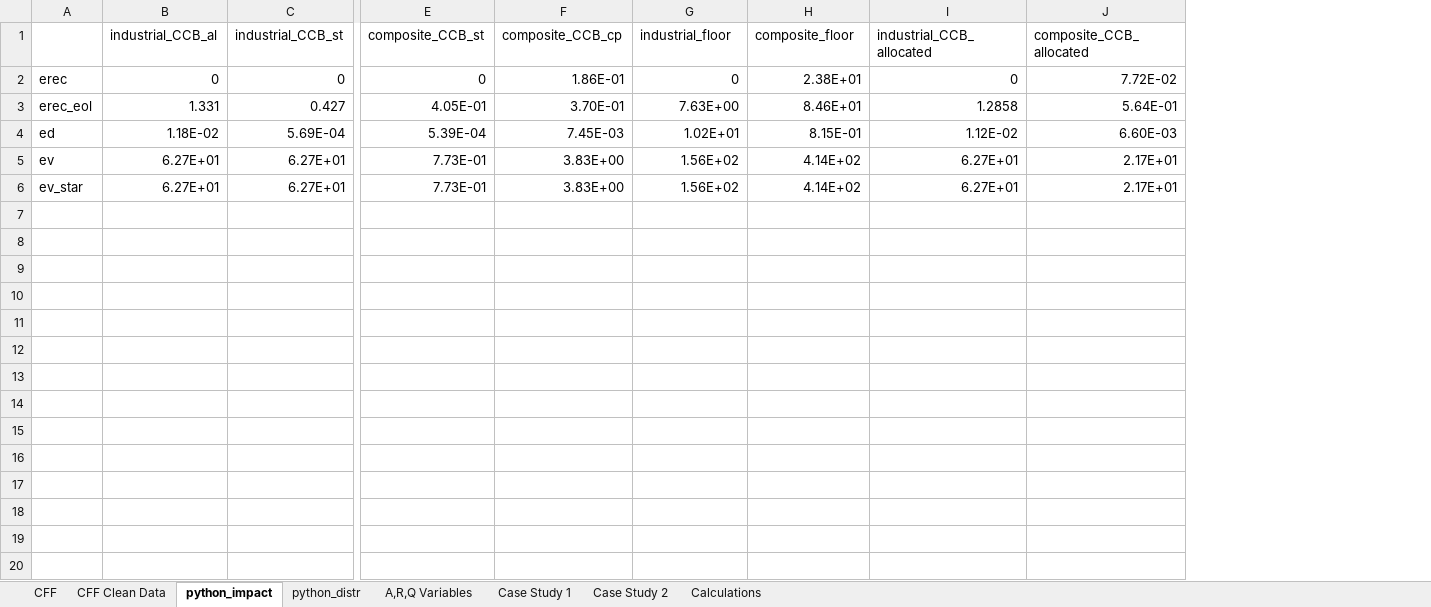
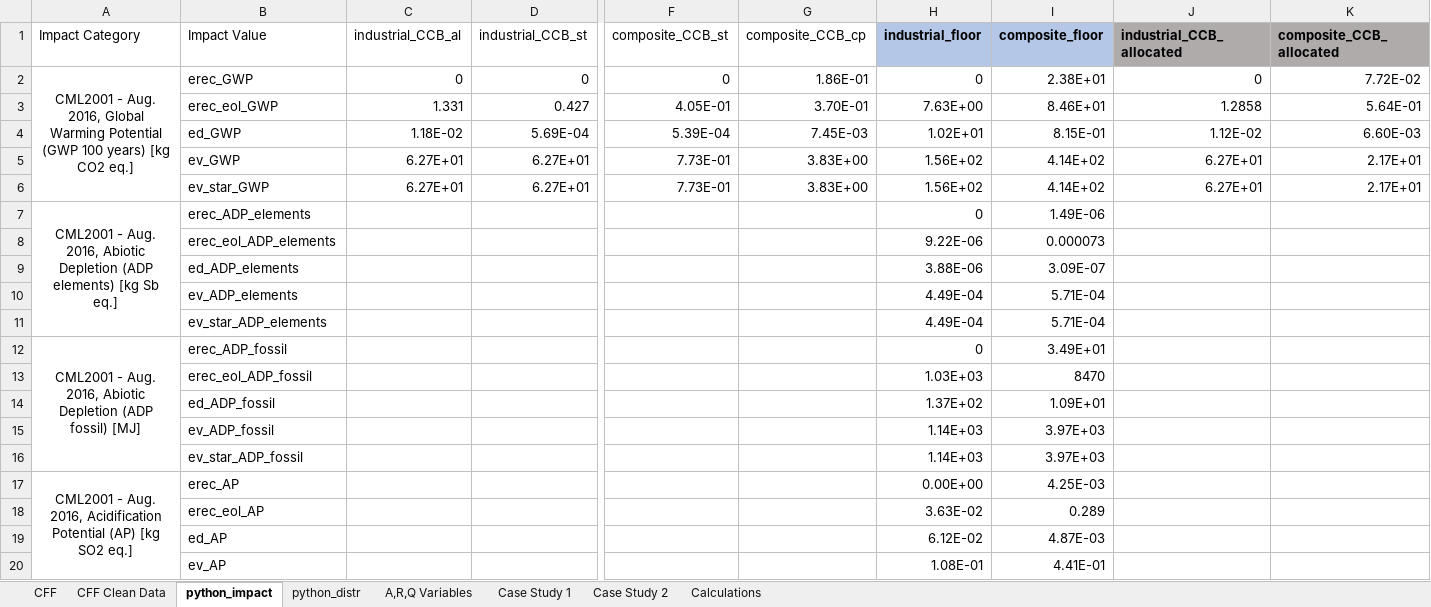
Before and after one commit to suzanaostojic/cff-research, an Excel workbook: data/CFF Paper Data V10_Clean_SO.xlsx, sheet python_impact, drawn as a sheet; only a part is shown, gaps mark what is left out; values as stored, in another font and other column widths than the file's, no borders; removed rows and columns are numbered as before the commit, all else as after; rows hold the shown columns only; the diff covers the shown part only; the diff names each change by its address in the sheet, - before the commit and + after, or states it on an @@ line.

```diff
--- a/data/CFF Paper Data V10_Clean_SO.xlsx (sheet python_impact)
+++ b/data/CFF Paper Data V10_Clean_SO.xlsx (sheet python_impact)
-column A, rows 2-6: erec | erec_eol | ed | ev | ev_star
+column A (Impact Category), row 2: CML2001 - Aug. 2016, Global Warming Potential (GWP 100 years) [kg CO2 eq.]
+column B (Impact Value), rows 2-6: erec_GWP | erec_eol_GWP | ed_GWP | ev_GWP | ev_star_GWP
-H1:I1 fill: none
+H1:I1 fill: #B4C7E7
-H1:K1 bold: off
+H1:K1 bold: on
-J1:K1 fill: none
+J1:K1 fill: #AFABAB
+row 7: CML2001 - Aug. 2016, Abiotic Depletion (ADP elements) [kg Sb eq.] | erec_ADP_elements |  |  |  |  | 0 | 1.49E-06
+row 8:  | erec_eol_ADP_elements |  |  |  |  | 9.22E-06 | 0.000073
+row 9:  | ed_ADP_elements |  |  |  |  | 3.88E-06 | 3.09E-07
+row 10:  | ev_ADP_elements |  |  |  |  | 4.49E-04 | 5.71E-04
+row 11:  | ev_star_ADP_elements |  |  |  |  | 4.49E-04 | 5.71E-04
+row 12: CML2001 - Aug. 2016, Abiotic Depletion (ADP fossil) [MJ] | erec_ADP_fossil |  |  |  |  | 0 | 3.49E+01
+row 13:  | erec_eol_ADP_fossil |  |  |  |  | 1.03E+03 | 8470
+row 14:  | ed_ADP_fossil |  |  |  |  | 1.37E+02 | 1.09E+01
+row 15:  | ev_ADP_fossil |  |  |  |  | 1.14E+03 | 3.97E+03
+row 16:  | ev_star_ADP_fossil |  |  |  |  | 1.14E+03 | 3.97E+03
+row 17: CML2001 - Aug. 2016, Acidification Potential (AP) [kg SO2 eq.] | erec_AP |  |  |  |  | 0.00E+00 | 4.25E-03
+row 18:  | erec_eol_AP |  |  |  |  | 3.63E-02 | 0.289
+row 19:  | ed_AP |  |  |  |  | 6.12E-02 | 4.87E-03
+row 20:  | ev_AP |  |  |  |  | 1.08E-01 | 4.41E-01
```
Also changed, not shown: 21 added rows elsewhere in this sheet, sheet CFF Clean Data, formulas that keep their value, 2 other files.
